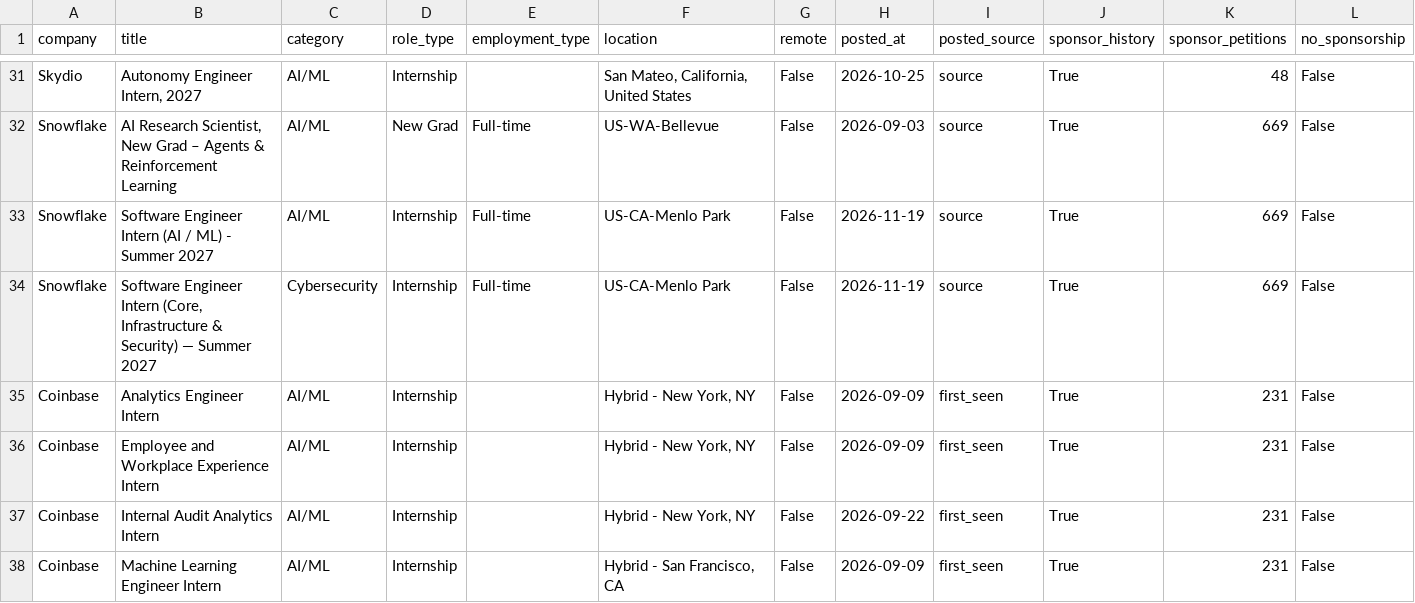
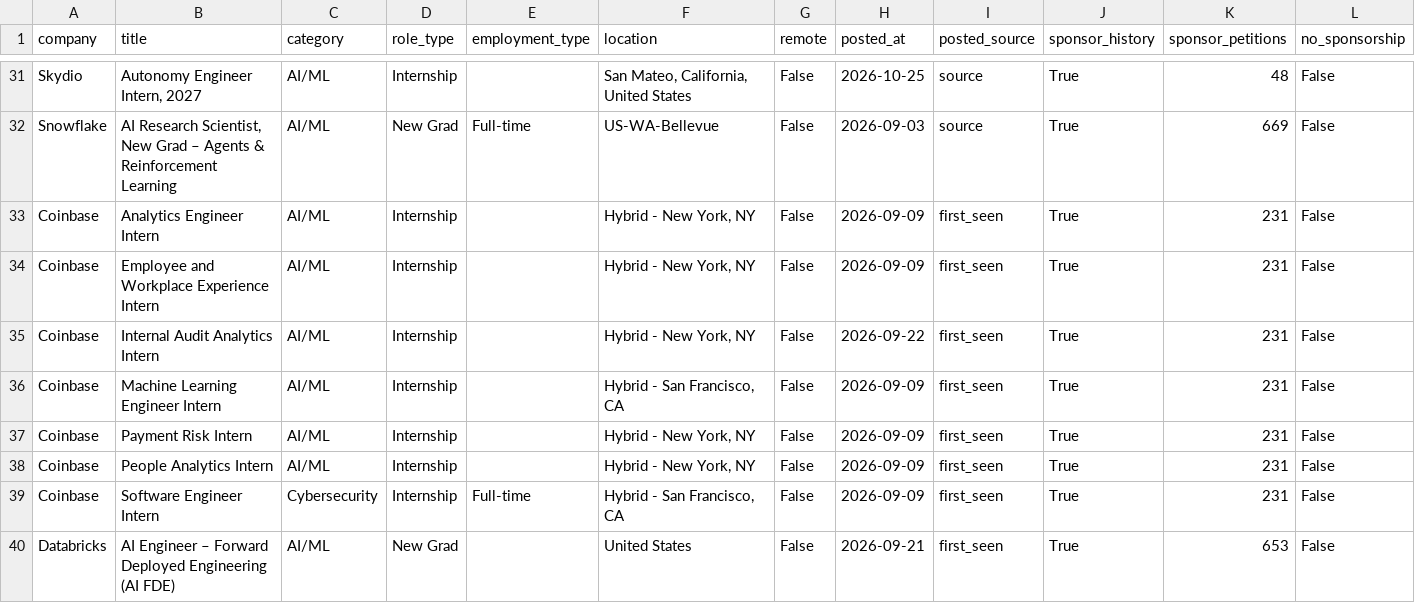
Before and after one commit to vamsiyanamadala/cyber-ai-internships, a CSV file: data/internships.csv, drawn as a sheet; only a part is shown, gaps mark what is left out; the shorter side is filled out with more unchanged rows; rows hold the shown columns only; the diff names each change by its address in the sheet, - before the commit and + after, or states it on an @@ line.

```diff
--- a/data/internships.csv
+++ b/data/internships.csv
-row 33: Snowflake | Software Engineer Intern (AI / ML) - Summer 2027 | AI/ML | Internship | Full-time | US-CA-Menlo Park | False | 2026-11-19 | source | True | 669 | False
-row 34: Snowflake | Software Engineer Intern (Core, Infrastructure & Security) — Summer 2027 | Cybersecurity | Internship | Full-time | US-CA-Menlo Park | False | 2026-11-19 | source | True | 669 | False
```
Also changed, not shown: 5 other files.
